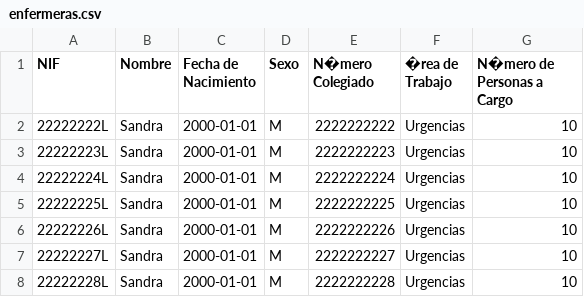
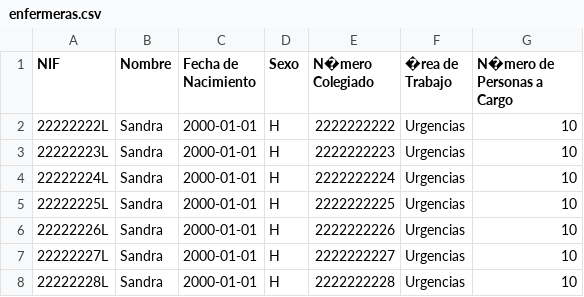
Before and after one commit to AlejandroRegueiroRuiz/CursoIA, a CSV file: VS Code(Alejandro R.R.)/Prueba_Inicial/Ejercicios4/Ejercicio4.1/enfermeras.csv, drawn as a sheet.

```diff
--- a/VS Code(Alejandro R.R.)/Prueba_Inicial/Ejercicios4/Ejercicio4.1/enfermeras.csv
+++ b/VS Code(Alejandro R.R.)/Prueba_Inicial/Ejercicios4/Ejercicio4.1/enfermeras.csv
@@ -1,8 +1,8 @@
 NIF,Nombre,Fecha de Nacimiento,Sexo,N�mero Colegiado,�rea de Trabajo,N�mero de Personas a Cargo
-22222222L,Sandra,2000-01-01,M,2222222222,Urgencias,10
-22222223L,Sandra,2000-01-01,M,2222222223,Urgencias,10
-22222224L,Sandra,2000-01-01,M,2222222224,Urgencias,10
-22222225L,Sandra,2000-01-01,M,2222222225,Urgencias,10
-22222226L,Sandra,2000-01-01,M,2222222226,Urgencias,10
-22222227L,Sandra,2000-01-01,M,2222222227,Urgencias,10
-22222228L,Sandra,2000-01-01,M,2222222228,Urgencias,10
+22222222L,Sandra,2000-01-01,H,2222222222,Urgencias,10
+22222223L,Sandra,2000-01-01,H,2222222223,Urgencias,10
+22222224L,Sandra,2000-01-01,H,2222222224,Urgencias,10
+22222225L,Sandra,2000-01-01,H,2222222225,Urgencias,10
+22222226L,Sandra,2000-01-01,H,2222222226,Urgencias,10
+22222227L,Sandra,2000-01-01,H,2222222227,Urgencias,10
+22222228L,Sandra,2000-01-01,H,2222222228,Urgencias,10
```
Also changed, not shown: 17 other files.
